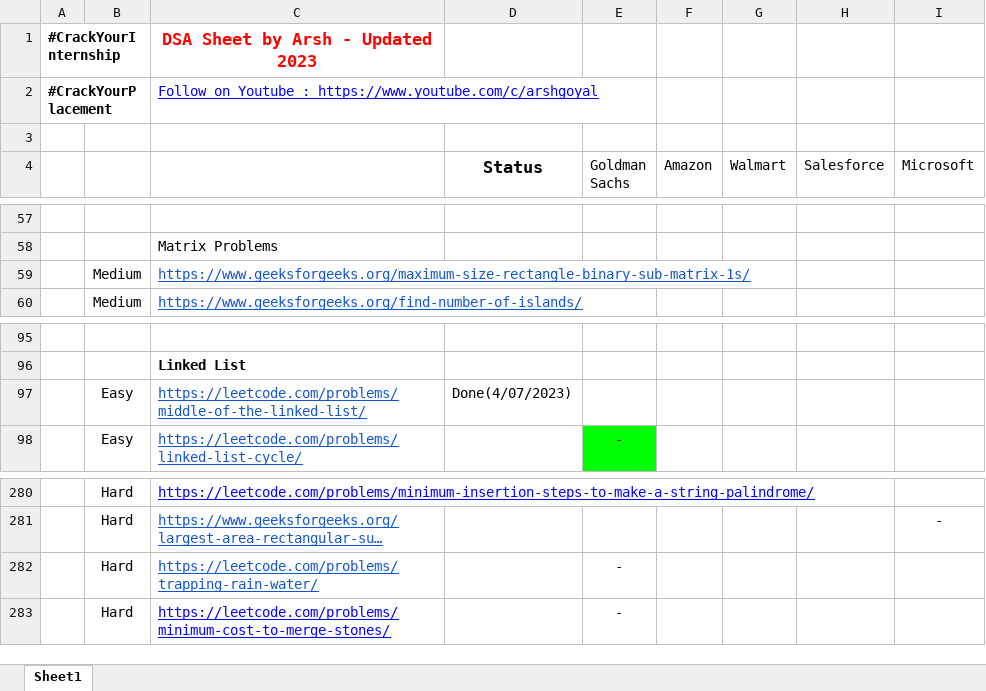
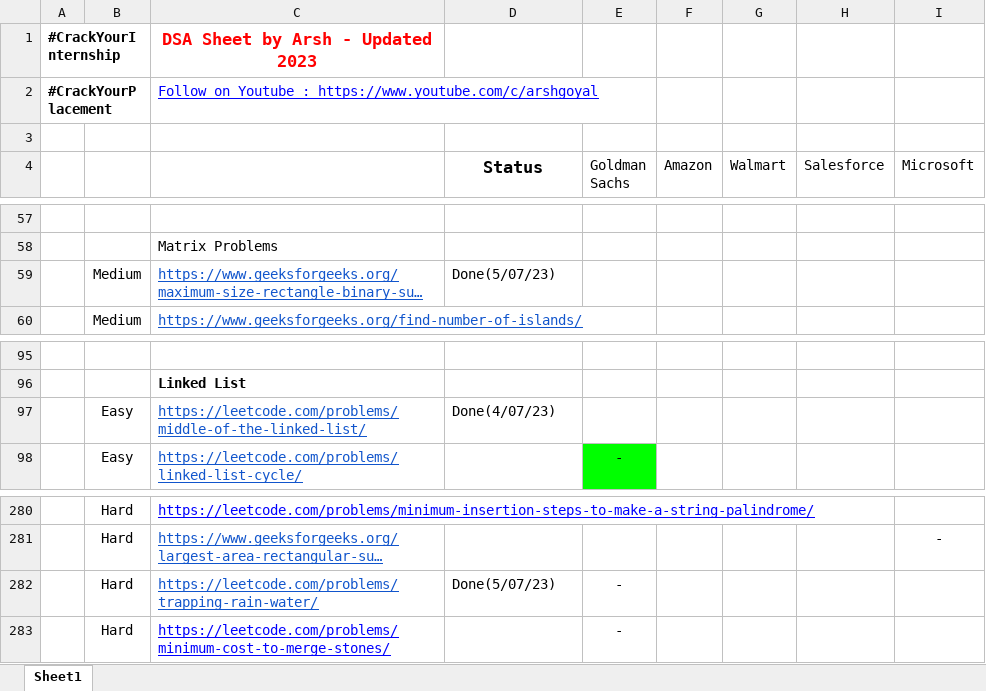
Before and after one commit to kunalkatara12/DSA-Questions, an Excel workbook: #DSASheetbyArsh (45-60 Days).xlsx, sheet Sheet1, drawn as a sheet; only a part is shown, gaps mark what is left out; long unchanged cells end in …; values as stored, in another font and other column widths than the file's, no borders; the diff covers the shown part only; the diff names each change by its address in the sheet, - before the commit and + after, or states it on an @@ line.

```diff
--- a/#DSASheetbyArsh (45-60 Days).xlsx (sheet Sheet1)
+++ b/#DSASheetbyArsh (45-60 Days).xlsx (sheet Sheet1)
-D59 (Status): (empty)
+D59 (Status): Done(5/07/23)
-D97 (Status): Done(4/07/2023)
+D97 (Status): Done(4/07/23)
-D282 (Status): (empty)
+D282 (Status): Done(5/07/23)
```
Also changed, not shown: 6 edited cells elsewhere in this sheet.
